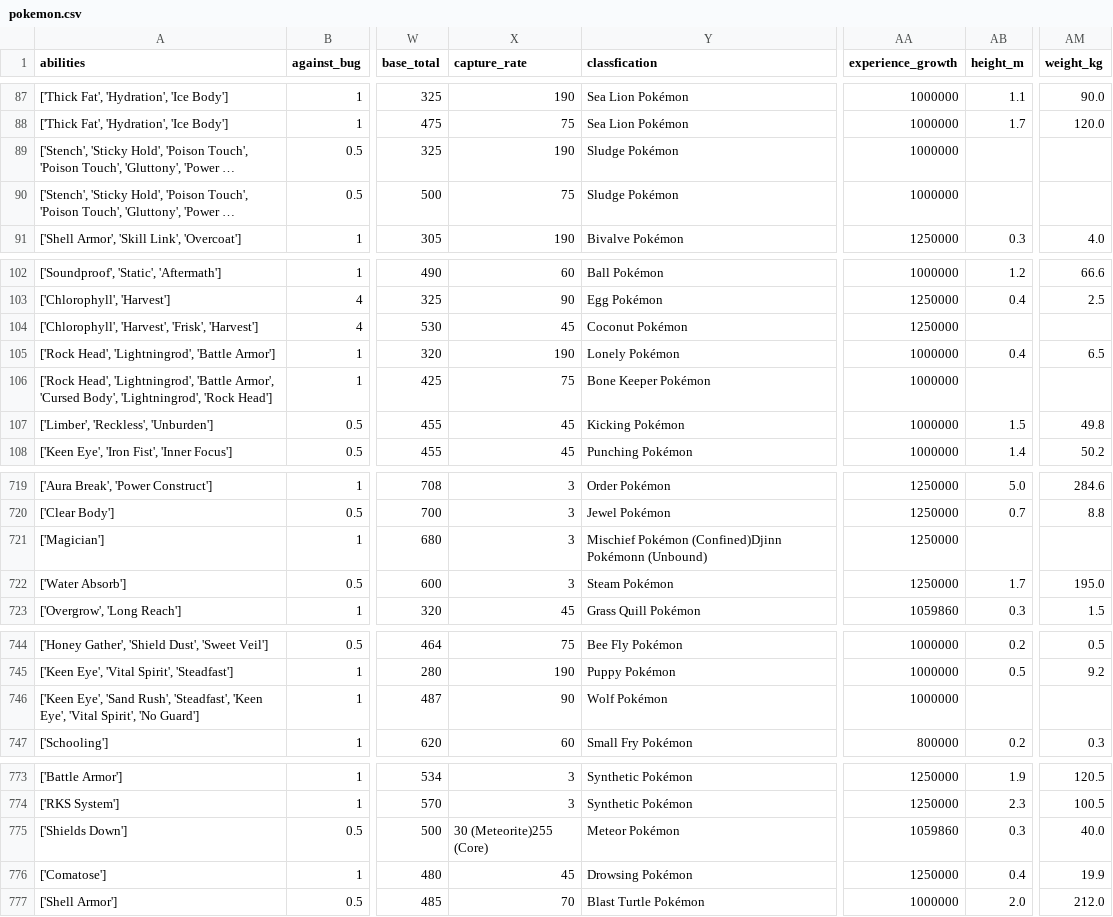
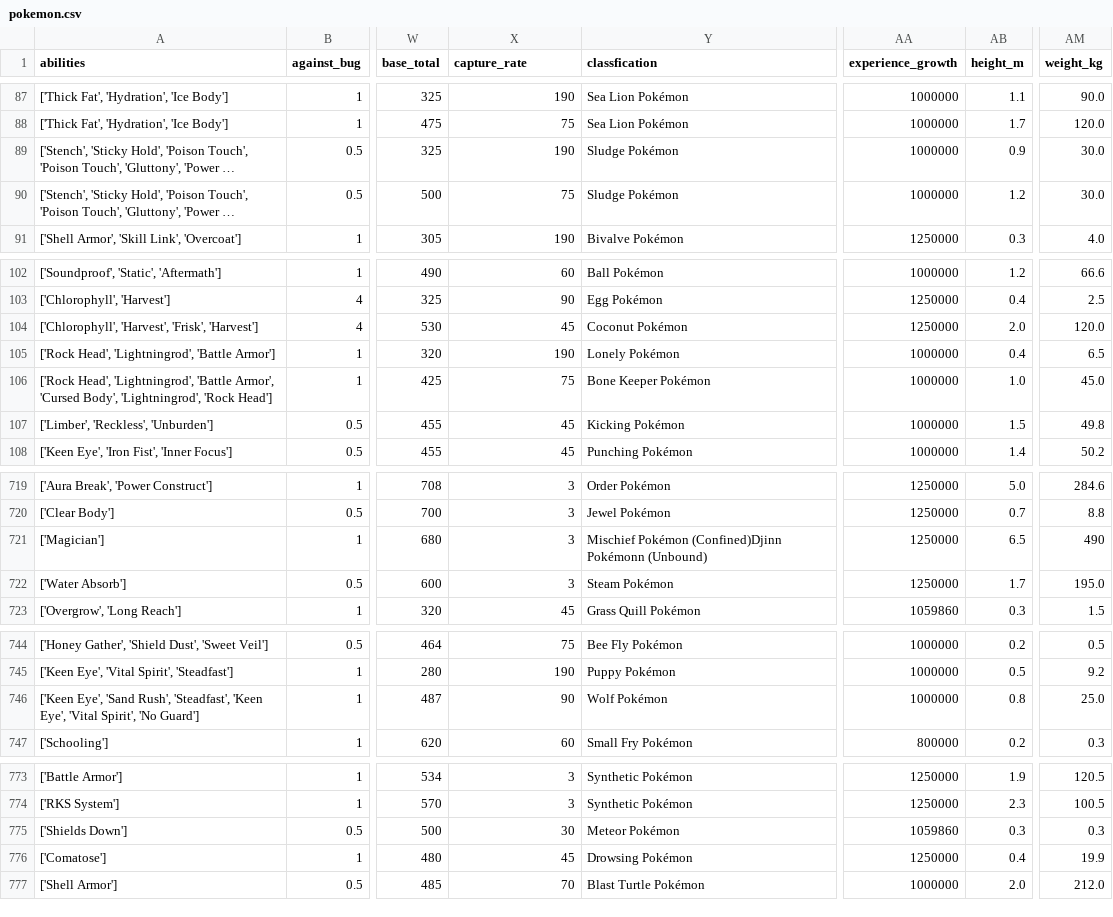
Before and after one commit to 907riley/CPSC322-Disc-Golf-Project, a CSV file: pokemon.csv, drawn as a sheet; only a part is shown, gaps mark what is left out; long unchanged cells end in …; the diff covers the shown part only; the diff names each change by its address in the sheet, - before the commit and + after, or states it on an @@ line.

```diff
--- a/pokemon.csv
+++ b/pokemon.csv
-AB89 (height_m): (empty)
+AB89 (height_m): 0.9
-AM89:AM90 (weight_kg): (empty)
+AM89:AM90 (weight_kg): 30.0
-AB90 (height_m): (empty)
+AB90 (height_m): 1.2
-AB104 (height_m): (empty)
+AB104 (height_m): 2.0
-AM104 (weight_kg): (empty)
+AM104 (weight_kg): 120.0
-AB106 (height_m): (empty)
+AB106 (height_m): 1.0
-AM106 (weight_kg): (empty)
+AM106 (weight_kg): 45.0
-AB721 (height_m): (empty)
+AB721 (height_m): 6.5
-AM721 (weight_kg): (empty)
+AM721 (weight_kg): 490
-AB746 (height_m): (empty)
+AB746 (height_m): 0.8
-AM746 (weight_kg): (empty)
+AM746 (weight_kg): 25.0
-X775 (capture_rate): 30 (Meteorite)255 (Core)
+X775 (capture_rate): 30
-AM775 (weight_kg): 40.0
+AM775 (weight_kg): 0.3
```
Also changed, not shown: 28 edited cells elsewhere in this file, 3 other files.
